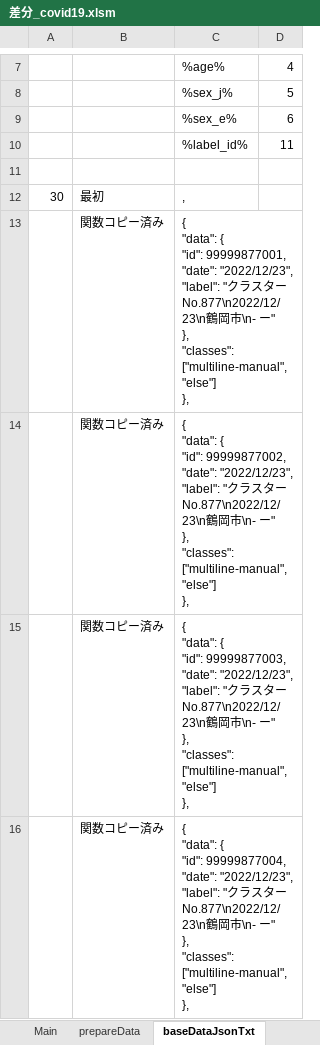
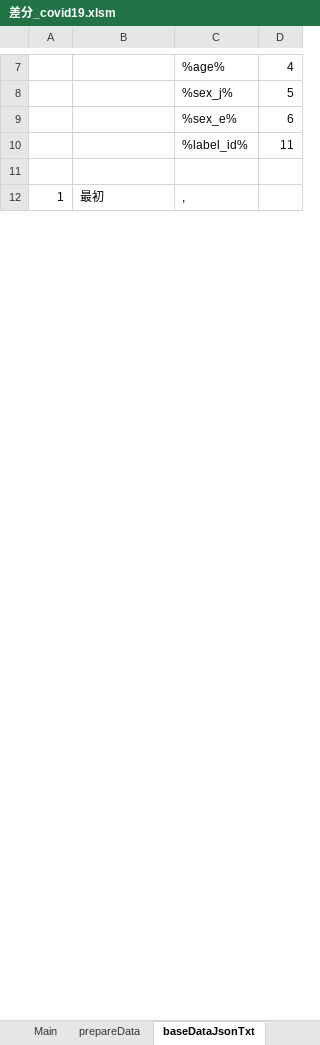
Before and after one commit to yamaserif/yamagata-covid19-virusNetworkJsonGenerator, an Excel workbook: 差分のみ/差分_covid19.xlsm, sheet baseDataJsonTxt, drawn as a sheet; only a part is shown, gaps mark what is left out; values as stored, in another font and other column widths than the file's, no borders; removed rows and columns are numbered as before the commit, all else as after; ↵ is a line break in a cell; the diff covers the shown part only; the diff names each change by its address in the sheet, - before the commit and + after, or states it on an @@ line.

```diff
--- a/差分のみ/差分_covid19.xlsm (sheet baseDataJsonTxt)
+++ b/差分のみ/差分_covid19.xlsm (sheet baseDataJsonTxt)
-A12: 30
+A12: 1
-row 13:  | 関数コピー済み | { ↵ "data": { ↵ "id": 99999877001, ↵ "date": "2022/12/23", ↵ "label": "クラスターNo.877\n2022/12/23\n鶴岡市\n- ー" ↵ }, ↵ "classes": ["multiline-manual", "else"] ↵ },
-row 14:  | 関数コピー済み | { ↵ "data": { ↵ "id": 99999877002, ↵ "date": "2022/12/23", ↵ "label": "クラスターNo.877\n2022/12/23\n鶴岡市\n- ー" ↵ }, ↵ "classes": ["multiline-manual", "else"] ↵ },
-row 15:  | 関数コピー済み | { ↵ "data": { ↵ "id": 99999877003, ↵ "date": "2022/12/23", ↵ "label": "クラスターNo.877\n2022/12/23\n鶴岡市\n- ー" ↵ }, ↵ "classes": ["multiline-manual", "else"] ↵ },
-row 16:  | 関数コピー済み | { ↵ "data": { ↵ "id": 99999877004, ↵ "date": "2022/12/23", ↵ "label": "クラスターNo.877\n2022/12/23\n鶴岡市\n- ー" ↵ }, ↵ "classes": ["multiline-manual", "else"] ↵ },
```
Also changed, not shown: 21 added rows, 17 removed rows and 9 edited cells elsewhere in this sheet, sheet Main, sheet prepareData, sheet networkDataJsonTxt, sheet dataJson, formulas that keep their value, hidden cells, 4 other files.
